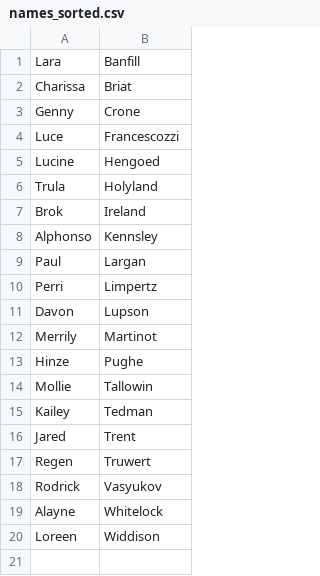
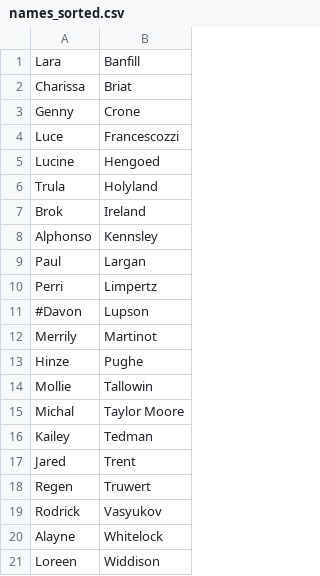
Before and after one commit to danielhanold/go_for_devops, a CSV file: csv_data/names_sorted.csv, drawn as a sheet.

```diff
--- a/csv_data/names_sorted.csv
+++ b/csv_data/names_sorted.csv
@@ -10,3 +10,3 @@ Paul,Largan,
 Perri,Limpertz,
-Davon,Lupson,
+#Davon,Lupson,
 Merrily,Martinot,
@@ -14,2 +14,3 @@ Hinze,Pughe,
 Mollie,Tallowin,
+Michal,Taylor Moore,
 Kailey,Tedman,
```
Also changed, not shown: 3 other files.
